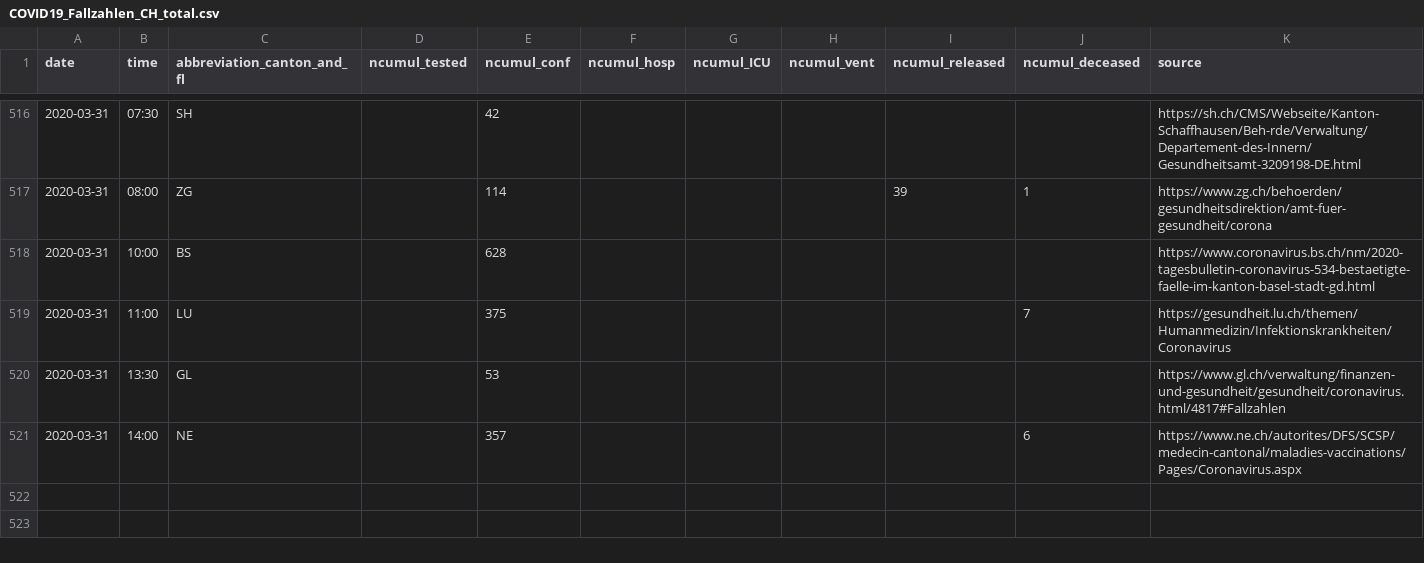
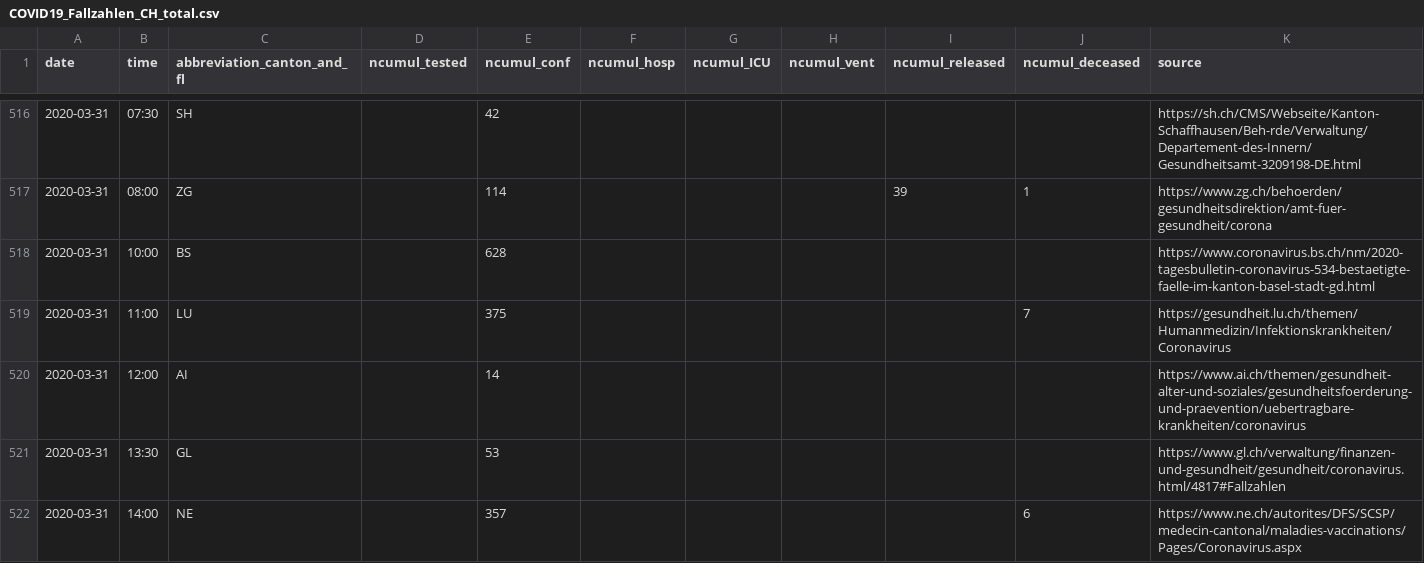
Before and after one commit to cclauss/covid_19, a CSV file: COVID19_Fallzahlen_CH_total.csv, drawn as a sheet; only a part is shown, gaps mark what is left out.

```diff
--- a/COVID19_Fallzahlen_CH_total.csv
+++ b/COVID19_Fallzahlen_CH_total.csv
@@ -519,2 +519,3 @@ date,time,abbreviation_canton_and_fl,ncumul_tested,ncumul_conf,ncumul_hosp,ncumu
 2020-03-31,11:00,LU,"",375,"","","","",7,https://gesundheit.lu.ch/themen/Humanmedizin/Infektionskrankheiten/Coronavirus
+2020-03-31,12:00,AI,"",14,"","","","","",https://www.ai.ch/themen/gesundheit-alter-und-soziales/gesundheitsfoerderung-und-praevention/uebertragbare-krankheiten/coronavirus
 2020-03-31,13:30,GL,"",53,"","","","","",https://www.gl.ch/verwaltung/finanzen-und-gesundheit/gesundheit/coronavirus.html/4817#Fallzahlen
```
